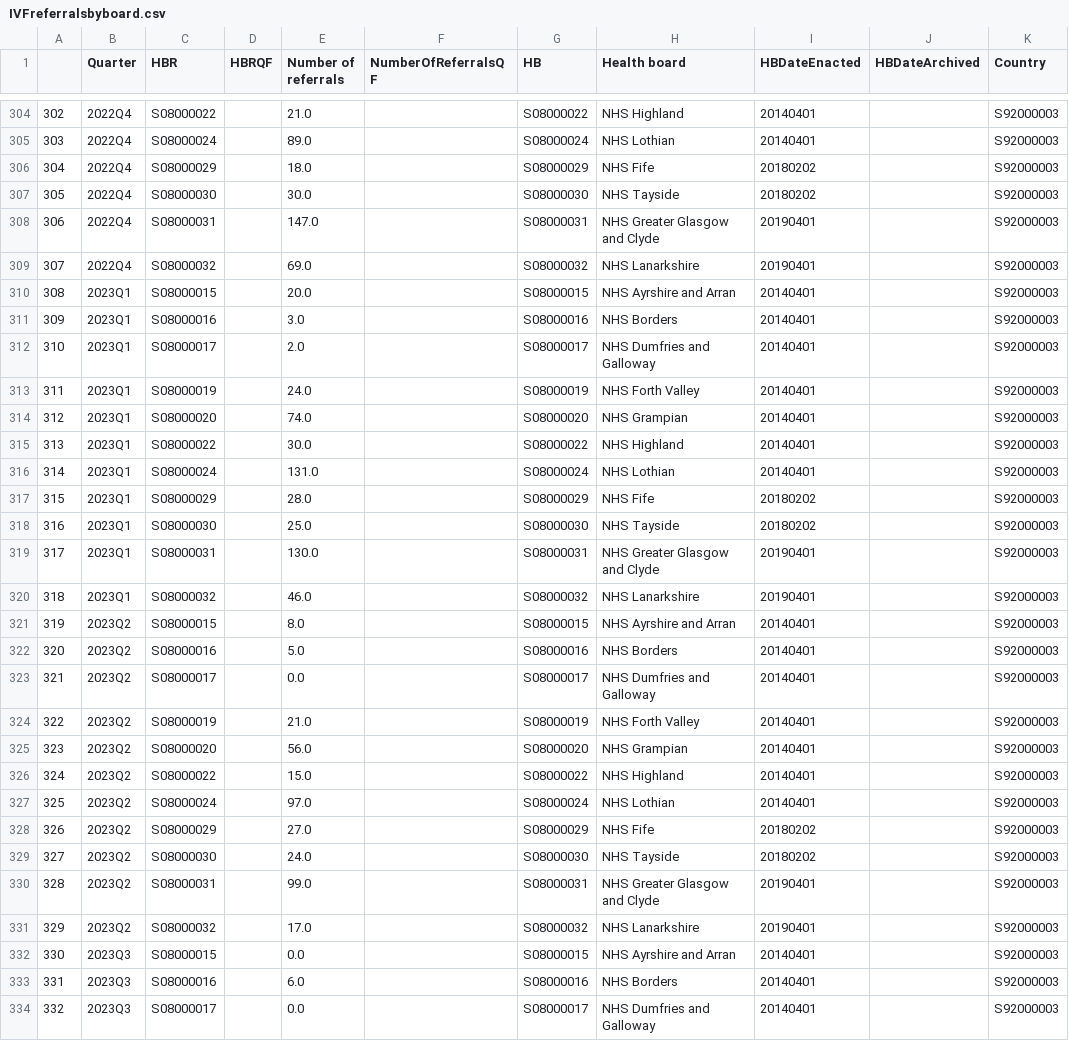
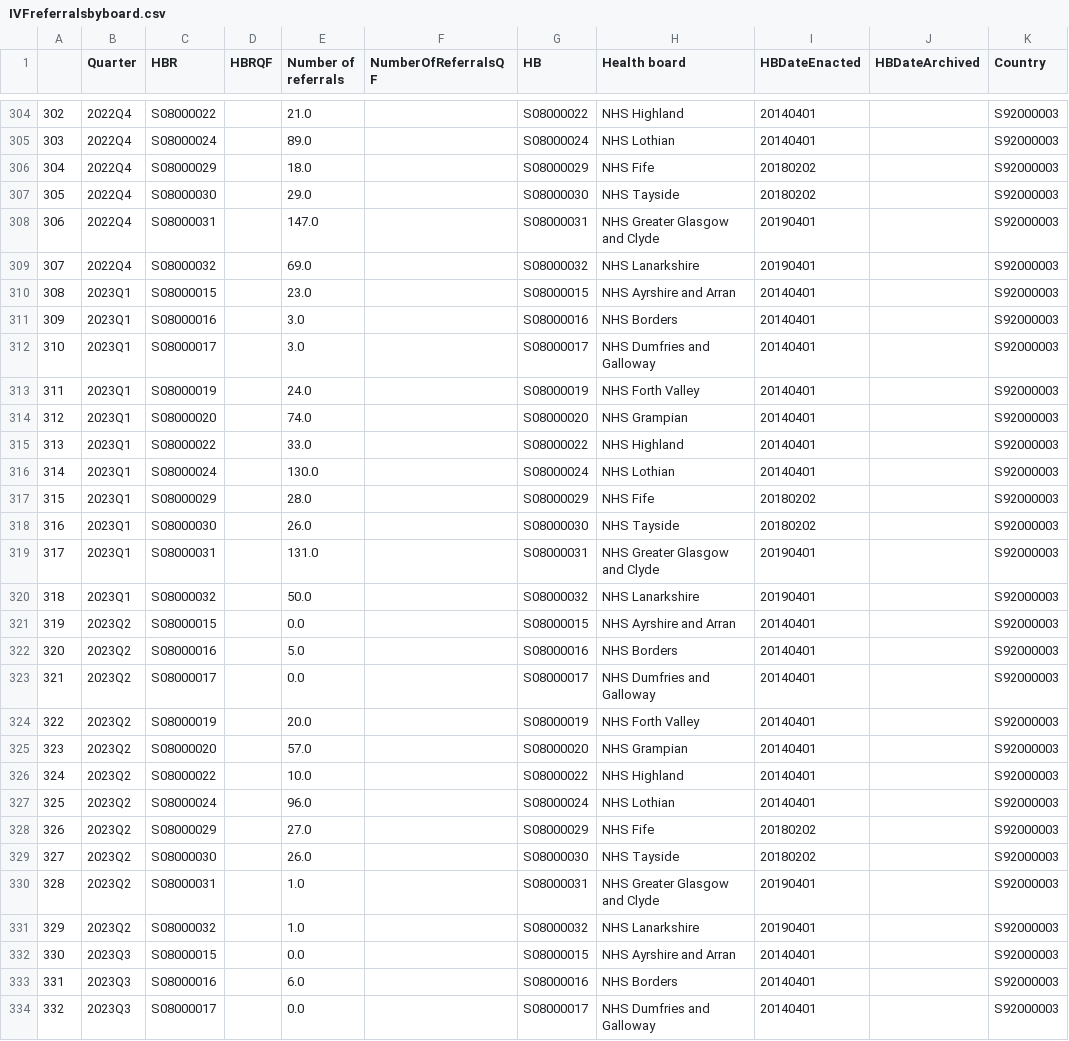
Before and after one commit to DCTdatateam/Waiting-times-trackers, a CSV file: data/IVFreferralsbyboard.csv, drawn as a sheet; only a part is shown, gaps mark what is left out; the diff covers the shown part only.

```diff
--- a/data/IVFreferralsbyboard.csv
+++ b/data/IVFreferralsbyboard.csv
@@ -306,27 +306,27 @@
 304,2022Q4,S08000029,,18.0,,S08000029,NHS Fife,20180202,,S92000003
-305,2022Q4,S08000030,,30.0,,S08000030,NHS Tayside,20180202,,S92000003
+305,2022Q4,S08000030,,29.0,,S08000030,NHS Tayside,20180202,,S92000003
 306,2022Q4,S08000031,,147.0,,S08000031,NHS Greater Glasgow and Clyde,20190401,,S92000003
 307,2022Q4,S08000032,,69.0,,S08000032,NHS Lanarkshire,20190401,,S92000003
-308,2023Q1,S08000015,,20.0,,S08000015,NHS Ayrshire and Arran,20140401,,S92000003
+308,2023Q1,S08000015,,23.0,,S08000015,NHS Ayrshire and Arran,20140401,,S92000003
 309,2023Q1,S08000016,,3.0,,S08000016,NHS Borders,20140401,,S92000003
-310,2023Q1,S08000017,,2.0,,S08000017,NHS Dumfries and Galloway,20140401,,S92000003
+310,2023Q1,S08000017,,3.0,,S08000017,NHS Dumfries and Galloway,20140401,,S92000003
 311,2023Q1,S08000019,,24.0,,S08000019,NHS Forth Valley,20140401,,S92000003
 312,2023Q1,S08000020,,74.0,,S08000020,NHS Grampian,20140401,,S92000003
-313,2023Q1,S08000022,,30.0,,S08000022,NHS Highland,20140401,,S92000003
-314,2023Q1,S08000024,,131.0,,S08000024,NHS Lothian,20140401,,S92000003
+313,2023Q1,S08000022,,33.0,,S08000022,NHS Highland,20140401,,S92000003
+314,2023Q1,S08000024,,130.0,,S08000024,NHS Lothian,20140401,,S92000003
 315,2023Q1,S08000029,,28.0,,S08000029,NHS Fife,20180202,,S92000003
-316,2023Q1,S08000030,,25.0,,S08000030,NHS Tayside,20180202,,S92000003
-317,2023Q1,S08000031,,130.0,,S08000031,NHS Greater Glasgow and Clyde,20190401,,S92000003
-318,2023Q1,S08000032,,46.0,,S08000032,NHS Lanarkshire,20190401,,S92000003
-319,2023Q2,S08000015,,8.0,,S08000015,NHS Ayrshire and Arran,20140401,,S92000003
+316,2023Q1,S08000030,,26.0,,S08000030,NHS Tayside,20180202,,S92000003
+317,2023Q1,S08000031,,131.0,,S08000031,NHS Greater Glasgow and Clyde,20190401,,S92000003
+318,2023Q1,S08000032,,50.0,,S08000032,NHS Lanarkshire,20190401,,S92000003
+319,2023Q2,S08000015,,0.0,,S08000015,NHS Ayrshire and Arran,20140401,,S92000003
 320,2023Q2,S08000016,,5.0,,S08000016,NHS Borders,20140401,,S92000003
 321,2023Q2,S08000017,,0.0,,S08000017,NHS Dumfries and Galloway,20140401,,S92000003
-322,2023Q2,S08000019,,21.0,,S08000019,NHS Forth Valley,20140401,,S92000003
-323,2023Q2,S08000020,,56.0,,S08000020,NHS Grampian,20140401,,S92000003
-324,2023Q2,S08000022,,15.0,,S08000022,NHS Highland,20140401,,S92000003
-325,2023Q2,S08000024,,97.0,,S08000024,NHS Lothian,20140401,,S92000003
+322,2023Q2,S08000019,,20.0,,S08000019,NHS Forth Valley,20140401,,S92000003
+323,2023Q2,S08000020,,57.0,,S08000020,NHS Grampian,20140401,,S92000003
+324,2023Q2,S08000022,,10.0,,S08000022,NHS Highland,20140401,,S92000003
+325,2023Q2,S08000024,,96.0,,S08000024,NHS Lothian,20140401,,S92000003
 326,2023Q2,S08000029,,27.0,,S08000029,NHS Fife,20180202,,S92000003
-327,2023Q2,S08000030,,24.0,,S08000030,NHS Tayside,20180202,,S92000003
-328,2023Q2,S08000031,,99.0,,S08000031,NHS Greater Glasgow and Clyde,20190401,,S92000003
-329,2023Q2,S08000032,,17.0,,S08000032,NHS Lanarkshire,20190401,,S92000003
+327,2023Q2,S08000030,,26.0,,S08000030,NHS Tayside,20180202,,S92000003
+328,2023Q2,S08000031,,1.0,,S08000031,NHS Greater Glasgow and Clyde,20190401,,S92000003
+329,2023Q2,S08000032,,1.0,,S08000032,NHS Lanarkshire,20190401,,S92000003
 330,2023Q3,S08000015,,0.0,,S08000015,NHS Ayrshire and Arran,20140401,,S92000003
```
Also changed, not shown: 11 added rows and 33 edited cells elsewhere in this file, data/IVF.csv, data/IVFreferrals.csv, 1 other file.
